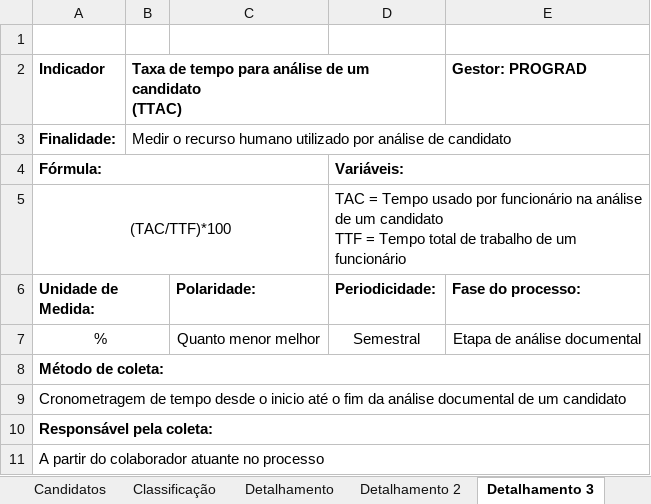
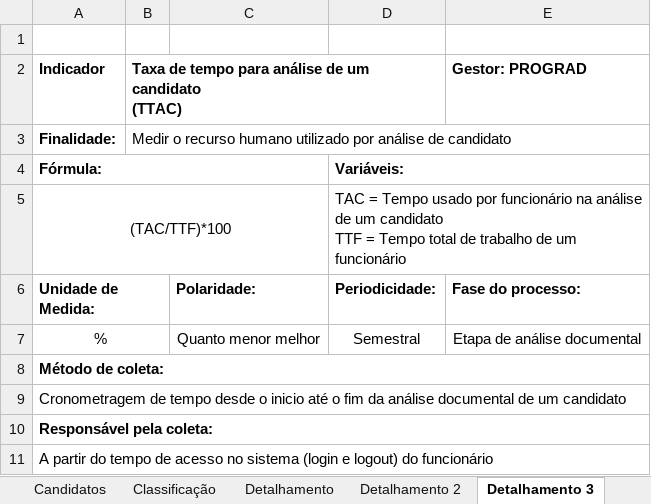
Before and after one commit to AnaJulia22/Transferencia-Externa-e-Portador-de-Diploma, an Excel workbook: Apresentação final/GPN/Time 1 - Planilha de Indicadores de Processo.xlsx, sheet Detalhamento 3, drawn as a sheet; values as stored, in another font and other column widths than the file's, no borders; charts and pictures not drawn; the diff names each change by its address in the sheet, - before the commit and + after, or states it on an @@ line.

Commit message:
Add files via upload

```diff
--- a/Apresentação final/GPN/Time 1 - Planilha de Indicadores de Processo.xlsx (sheet Detalhamento 3)
+++ b/Apresentação final/GPN/Time 1 - Planilha de Indicadores de Processo.xlsx (sheet Detalhamento 3)
-A11: …partir do colaborador atuante no processo
+A11: …partir do tempo de acesso no sistema (login e logout) do funcionário
```
